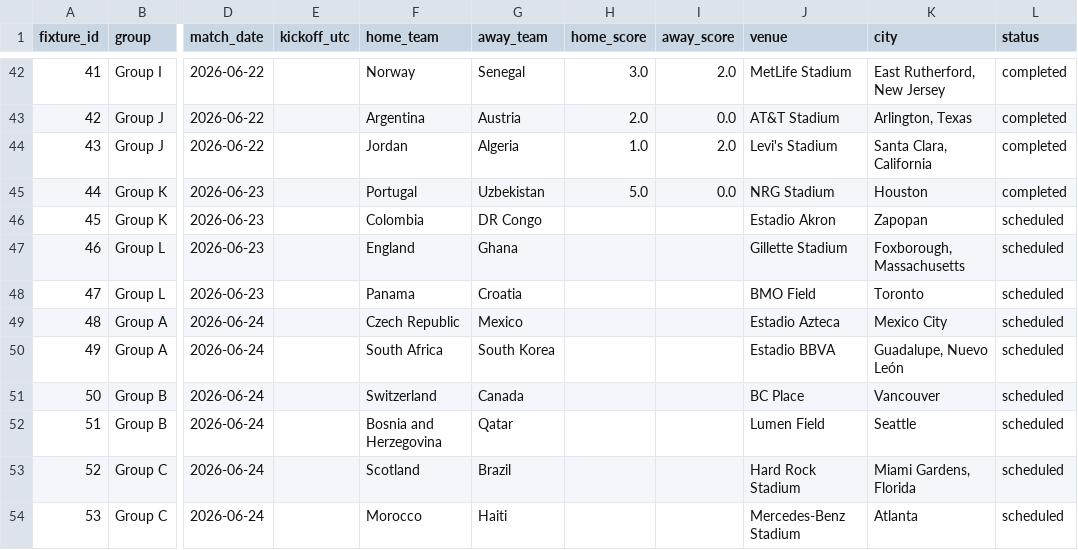
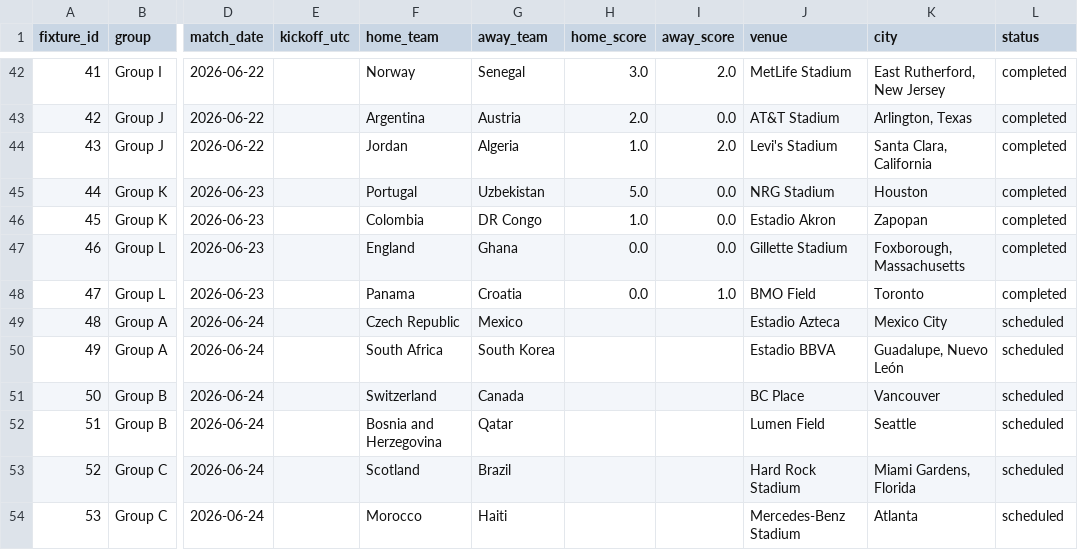
Before and after one commit to mohit0502/fifa-wc-2026, a CSV file: data/raw/wc2026_fixtures.csv, drawn as a sheet; only a part is shown, gaps mark what is left out; the diff names each change by its address in the sheet, - before the commit and + after, or states it on an @@ line.

```diff
--- a/data/raw/wc2026_fixtures.csv
+++ b/data/raw/wc2026_fixtures.csv
-H46 (home_score): (empty)
+H46 (home_score): 1.0
-I46:I47 (away_score): (empty)
+I46:I47 (away_score): 0.0
-L46:L48 (status): scheduled
+L46:L48 (status): completed
-H47:H48 (home_score): (empty)
+H47:H48 (home_score): 0.0
-I48 (away_score): (empty)
+I48 (away_score): 1.0
```
Also changed, not shown: 6 other files.
